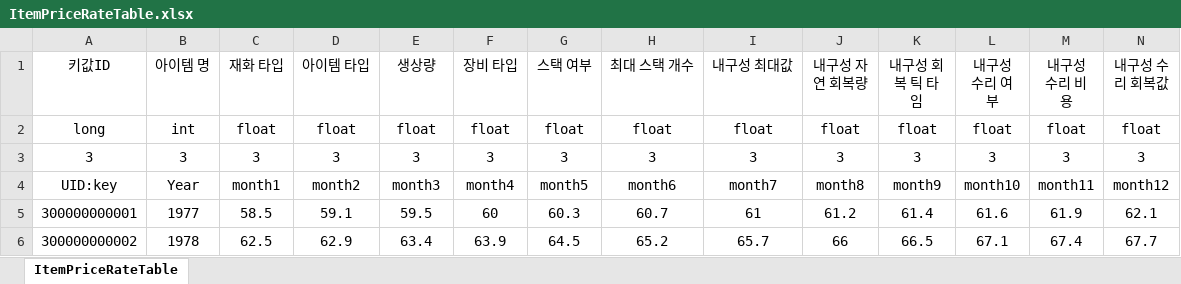
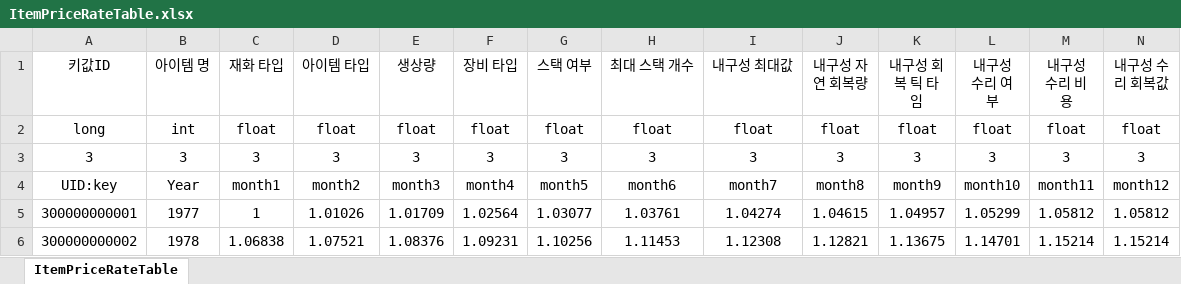
Before and after one commit to EveJiwoo/Filab, an Excel workbook: Assets/Excel/ItemPriceRateTable.xlsx, sheet ItemPriceRateTable, drawn as a sheet; only a part is shown; values as stored, in another font and other column widths than the file's, no borders; the diff covers the shown part only; the diff names each change by its address in the sheet, - before the commit and + after, or states it on an @@ line.

```diff
--- a/Assets/Excel/ItemPriceRateTable.xlsx (sheet ItemPriceRateTable)
+++ b/Assets/Excel/ItemPriceRateTable.xlsx (sheet ItemPriceRateTable)
-C5 (재화 타입): 58.5
+C5 (재화 타입): 1
-D5 (아이템 타입): 59.1
+D5 (아이템 타입): 1.01026
-E5 (생상량): 59.5
+E5 (생상량): 1.01709
-F5 (장비 타입): 60
+F5 (장비 타입): 1.02564
-G5 (스택 여부): 60.3
+G5 (스택 여부): 1.03077
-H5 (최대 스택 개수): 60.7
+H5 (최대 스택 개수): 1.03761
-I5 (내구성 최대값): 61
+I5 (내구성 최대값): 1.04274
-J5 (내구성 자연 회복량): 61.2
+J5 (내구성 자연 회복량): 1.04615
-K5 (내구성 회복 틱 타임): 61.4
+K5 (내구성 회복 틱 타임): 1.04957
-L5 (내구성 수리 여부): 61.6
+L5 (내구성 수리 여부): 1.05299
-M5 (내구성 수리 비용): 61.9
+M5 (내구성 수리 비용): 1.05812
-N5 (내구성 수리 회복값): 62.1
+N5 (내구성 수리 회복값): 1.05812
-C6 (재화 타입): 62.5
+C6 (재화 타입): 1.06838
-D6 (아이템 타입): 62.9
+D6 (아이템 타입): 1.07521
-E6 (생상량): 63.4
+E6 (생상량): 1.08376
-F6 (장비 타입): 63.9
+F6 (장비 타입): 1.09231
-G6 (스택 여부): 64.5
+G6 (스택 여부): 1.10256
-H6 (최대 스택 개수): 65.2
+H6 (최대 스택 개수): 1.11453
-I6 (내구성 최대값): 65.7
+I6 (내구성 최대값): 1.12308
-J6 (내구성 자연 회복량): 66
+J6 (내구성 자연 회복량): 1.12821
-K6 (내구성 회복 틱 타임): 66.5
+K6 (내구성 회복 틱 타임): 1.13675
-L6 (내구성 수리 여부): 67.1
+L6 (내구성 수리 여부): 1.14701
-M6 (내구성 수리 비용): 67.4
+M6 (내구성 수리 비용): 1.15214
-N6 (내구성 수리 회복값): 67.7
+N6 (내구성 수리 회복값): 1.15214
```
Also changed, not shown: 528 edited cells elsewhere in this sheet, 4 other files.
